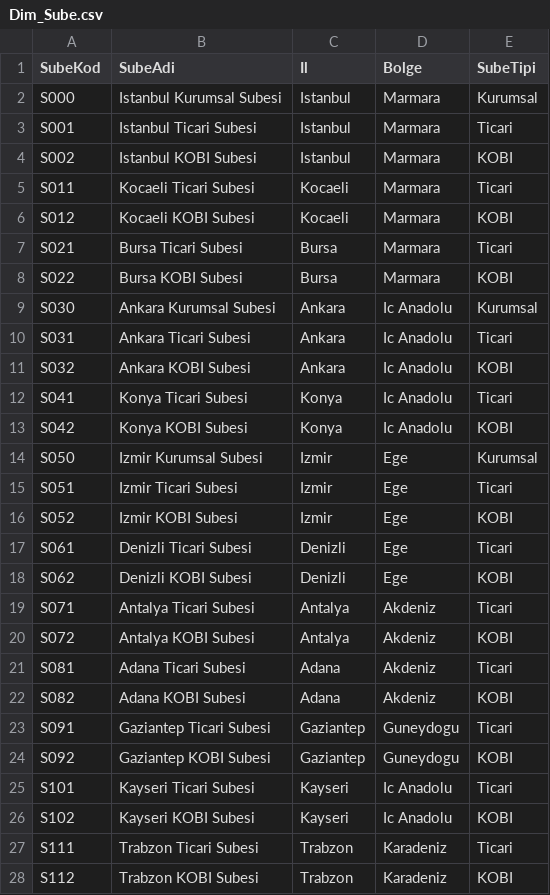
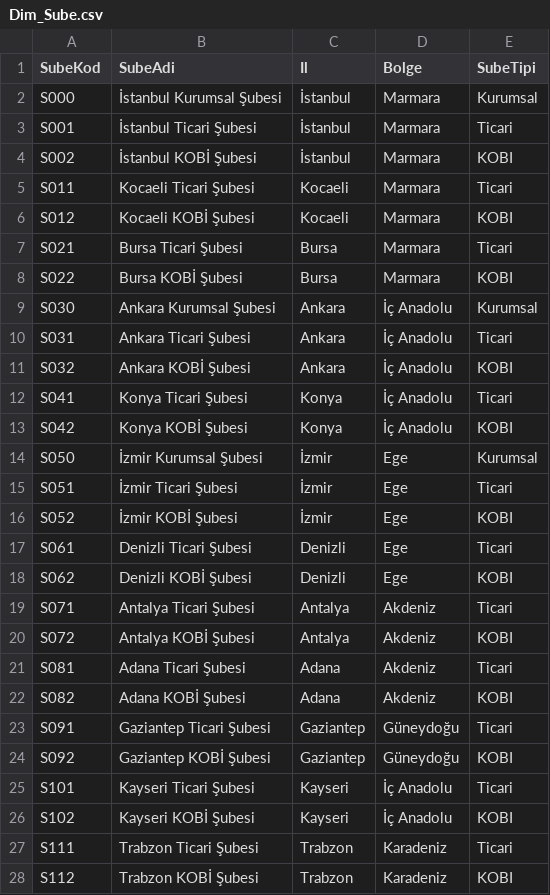
Before and after one commit to CodeInBloom34/Anomaly-Detection-in-Time-Series, a CSV file: kkb_dashboard/data/Dim_Sube.csv, drawn as a sheet.

```diff
--- a/kkb_dashboard/data/Dim_Sube.csv
+++ b/kkb_dashboard/data/Dim_Sube.csv
@@ -1,28 +1,28 @@
 SubeKod,SubeAdi,Il,Bolge,SubeTipi
-S000,Istanbul Kurumsal Subesi,Istanbul,Marmara,Kurumsal
-S001,Istanbul Ticari Subesi,Istanbul,Marmara,Ticari
-S002,Istanbul KOBI Subesi,Istanbul,Marmara,KOBI
-S011,Kocaeli Ticari Subesi,Kocaeli,Marmara,Ticari
-S012,Kocaeli KOBI Subesi,Kocaeli,Marmara,KOBI
-S021,Bursa Ticari Subesi,Bursa,Marmara,Ticari
-S022,Bursa KOBI Subesi,Bursa,Marmara,KOBI
-S030,Ankara Kurumsal Subesi,Ankara,Ic Anadolu,Kurumsal
-S031,Ankara Ticari Subesi,Ankara,Ic Anadolu,Ticari
-S032,Ankara KOBI Subesi,Ankara,Ic Anadolu,KOBI
-S041,Konya Ticari Subesi,Konya,Ic Anadolu,Ticari
-S042,Konya KOBI Subesi,Konya,Ic Anadolu,KOBI
-S050,Izmir Kurumsal Subesi,Izmir,Ege,Kurumsal
-S051,Izmir Ticari Subesi,Izmir,Ege,Ticari
-S052,Izmir KOBI Subesi,Izmir,Ege,KOBI
-S061,Denizli Ticari Subesi,Denizli,Ege,Ticari
-S062,Denizli KOBI Subesi,Denizli,Ege,KOBI
-S071,Antalya Ticari Subesi,Antalya,Akdeniz,Ticari
-S072,Antalya KOBI Subesi,Antalya,Akdeniz,KOBI
-S081,Adana Ticari Subesi,Adana,Akdeniz,Ticari
-S082,Adana KOBI Subesi,Adana,Akdeniz,KOBI
-S091,Gaziantep Ticari Subesi,Gaziantep,Guneydogu,Ticari
-S092,Gaziantep KOBI Subesi,Gaziantep,Guneydogu,KOBI
-S101,Kayseri Ticari Subesi,Kayseri,Ic Anadolu,Ticari
-S102,Kayseri KOBI Subesi,Kayseri,Ic Anadolu,KOBI
-S111,Trabzon Ticari Subesi,Trabzon,Karadeniz,Ticari
-S112,Trabzon KOBI Subesi,Trabzon,Karadeniz,KOBI
+S000,İstanbul Kurumsal Şubesi,İstanbul,Marmara,Kurumsal
+S001,İstanbul Ticari Şubesi,İstanbul,Marmara,Ticari
+S002,İstanbul KOBİ Şubesi,İstanbul,Marmara,KOBI
+S011,Kocaeli Ticari Şubesi,Kocaeli,Marmara,Ticari
+S012,Kocaeli KOBİ Şubesi,Kocaeli,Marmara,KOBI
+S021,Bursa Ticari Şubesi,Bursa,Marmara,Ticari
+S022,Bursa KOBİ Şubesi,Bursa,Marmara,KOBI
+S030,Ankara Kurumsal Şubesi,Ankara,İç Anadolu,Kurumsal
+S031,Ankara Ticari Şubesi,Ankara,İç Anadolu,Ticari
+S032,Ankara KOBİ Şubesi,Ankara,İç Anadolu,KOBI
+S041,Konya Ticari Şubesi,Konya,İç Anadolu,Ticari
+S042,Konya KOBİ Şubesi,Konya,İç Anadolu,KOBI
+S050,İzmir Kurumsal Şubesi,İzmir,Ege,Kurumsal
+S051,İzmir Ticari Şubesi,İzmir,Ege,Ticari
+S052,İzmir KOBİ Şubesi,İzmir,Ege,KOBI
+S061,Denizli Ticari Şubesi,Denizli,Ege,Ticari
+S062,Denizli KOBİ Şubesi,Denizli,Ege,KOBI
+S071,Antalya Ticari Şubesi,Antalya,Akdeniz,Ticari
+S072,Antalya KOBİ Şubesi,Antalya,Akdeniz,KOBI
+S081,Adana Ticari Şubesi,Adana,Akdeniz,Ticari
+S082,Adana KOBİ Şubesi,Adana,Akdeniz,KOBI
+S091,Gaziantep Ticari Şubesi,Gaziantep,Güneydoğu,Ticari
+S092,Gaziantep KOBİ Şubesi,Gaziantep,Güneydoğu,KOBI
+S101,Kayseri Ticari Şubesi,Kayseri,İç Anadolu,Ticari
+S102,Kayseri KOBİ Şubesi,Kayseri,İç Anadolu,KOBI
+S111,Trabzon Ticari Şubesi,Trabzon,Karadeniz,Ticari
+S112,Trabzon KOBİ Şubesi,Trabzon,Karadeniz,KOBI
```
Also changed, not shown: kkb_dashboard/data/Dim_Musteri.csv, kkb_dashboard/data/Fact_AnomaliSkor.csv, 42 other files.
